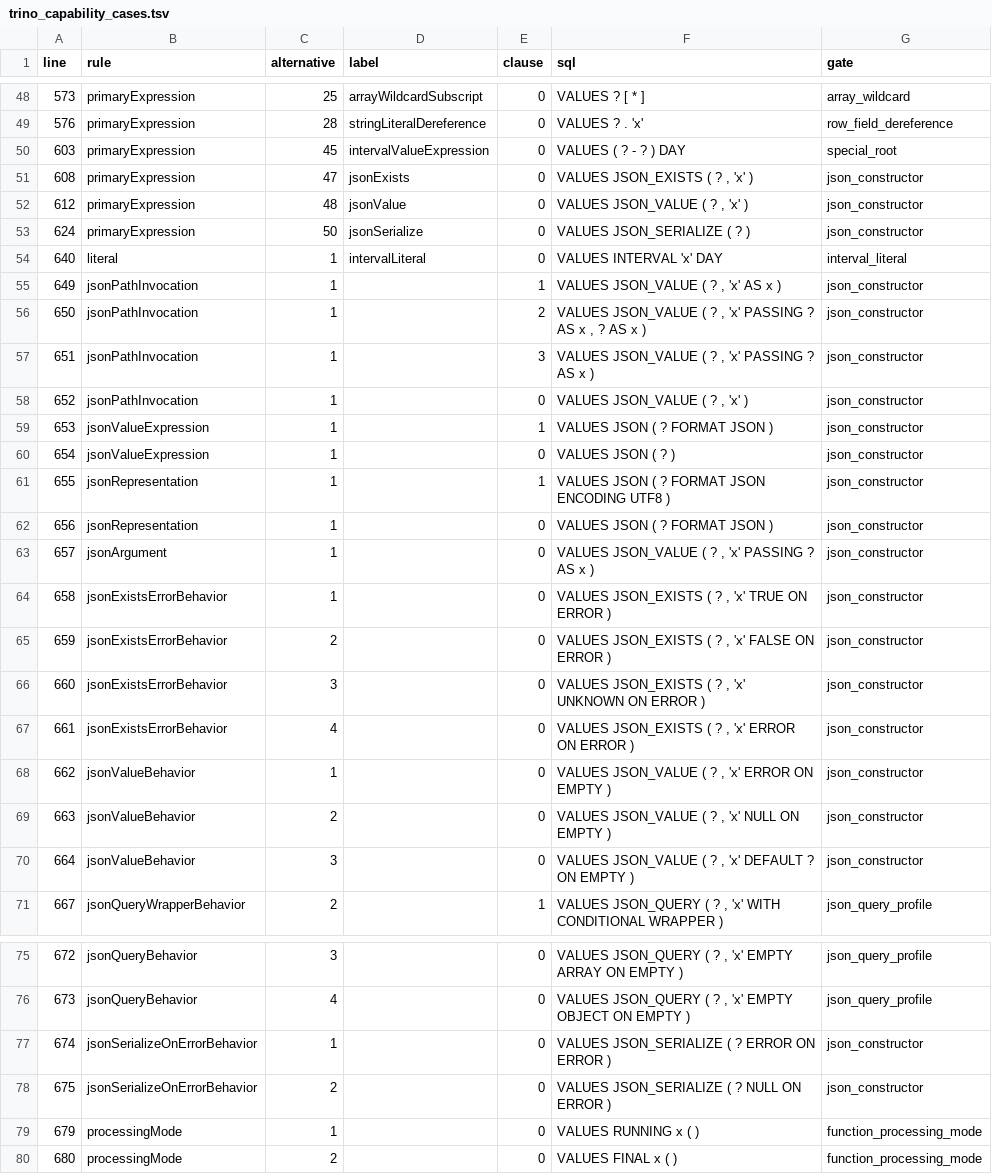
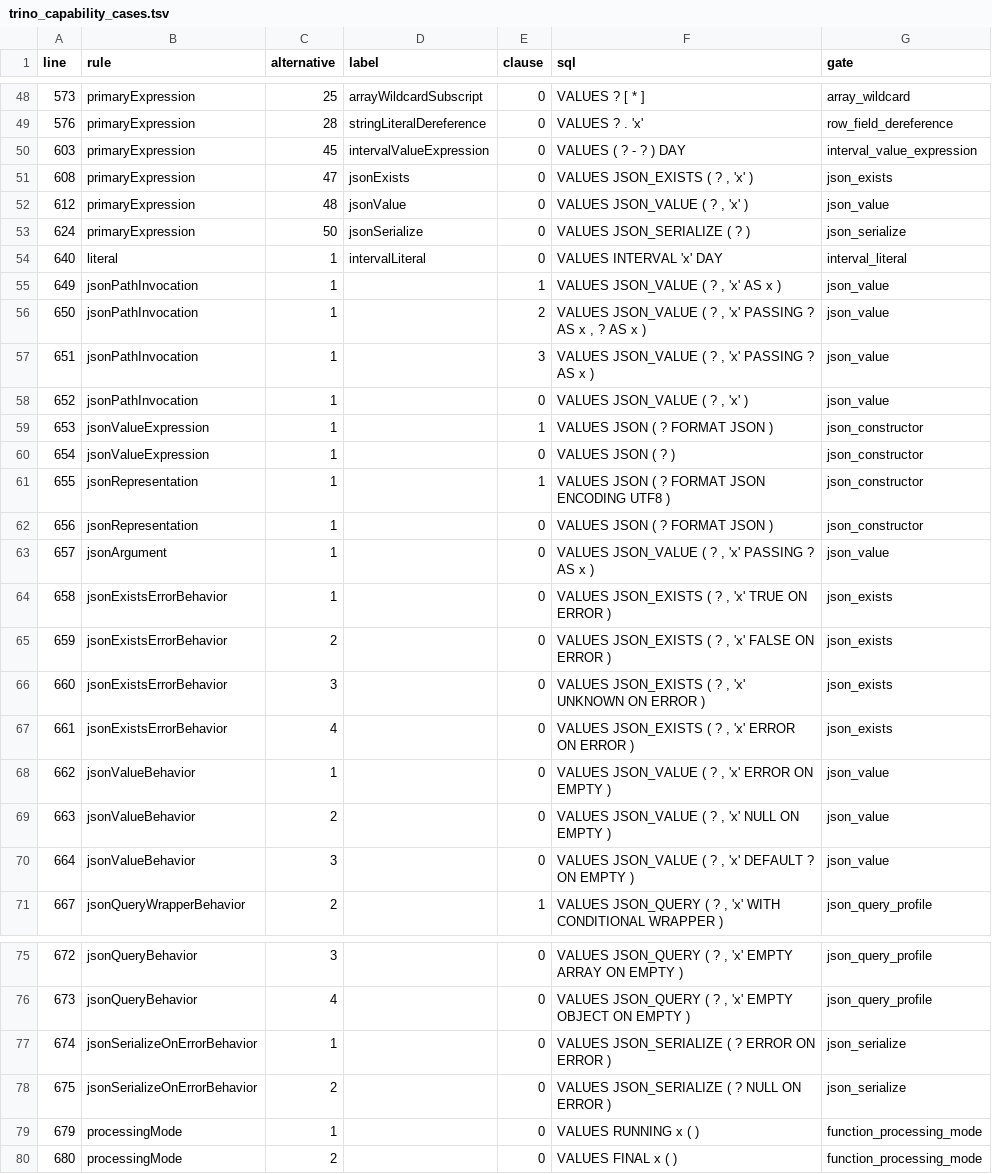
Before and after one commit to NovaRocks/NovaRocks, a TSV file: novarocks/sql/src/analyzer/trino_capability_cases.tsv, drawn as a sheet; only a part is shown, gaps mark what is left out; the diff covers the shown part only.

```diff
--- a/novarocks/sql/src/analyzer/trino_capability_cases.tsv
+++ b/novarocks/sql/src/analyzer/trino_capability_cases.tsv
@@ -49,11 +49,11 @@ line	rule	alternative	label	clause	sql	gate
 576	primaryExpression	28	stringLiteralDereference	0	VALUES ? . 'x'	row_field_dereference
-603	primaryExpression	45	intervalValueExpression	0	VALUES ( ? - ? ) DAY	special_root
-608	primaryExpression	47	jsonExists	0	VALUES JSON_EXISTS ( ? , 'x' )	json_constructor
-612	primaryExpression	48	jsonValue	0	VALUES JSON_VALUE ( ? , 'x' )	json_constructor
-624	primaryExpression	50	jsonSerialize	0	VALUES JSON_SERIALIZE ( ? )	json_constructor
+603	primaryExpression	45	intervalValueExpression	0	VALUES ( ? - ? ) DAY	interval_value_expression
+608	primaryExpression	47	jsonExists	0	VALUES JSON_EXISTS ( ? , 'x' )	json_exists
+612	primaryExpression	48	jsonValue	0	VALUES JSON_VALUE ( ? , 'x' )	json_value
+624	primaryExpression	50	jsonSerialize	0	VALUES JSON_SERIALIZE ( ? )	json_serialize
 640	literal	1	intervalLiteral	0	VALUES INTERVAL 'x' DAY	interval_literal
-649	jsonPathInvocation	1		1	VALUES JSON_VALUE ( ? , 'x' AS x )	json_constructor
-650	jsonPathInvocation	1		2	VALUES JSON_VALUE ( ? , 'x' PASSING ? AS x , ? AS x )	json_constructor
-651	jsonPathInvocation	1		3	VALUES JSON_VALUE ( ? , 'x' PASSING ? AS x )	json_constructor
-652	jsonPathInvocation	1		0	VALUES JSON_VALUE ( ? , 'x' )	json_constructor
+649	jsonPathInvocation	1		1	VALUES JSON_VALUE ( ? , 'x' AS x )	json_value
+650	jsonPathInvocation	1		2	VALUES JSON_VALUE ( ? , 'x' PASSING ? AS x , ? AS x )	json_value
+651	jsonPathInvocation	1		3	VALUES JSON_VALUE ( ? , 'x' PASSING ? AS x )	json_value
+652	jsonPathInvocation	1		0	VALUES JSON_VALUE ( ? , 'x' )	json_value
 653	jsonValueExpression	1		1	VALUES JSON ( ? FORMAT JSON )	json_constructor
@@ -62,10 +62,10 @@ line	rule	alternative	label	clause	sql	gate
 656	jsonRepresentation	1		0	VALUES JSON ( ? FORMAT JSON )	json_constructor
-657	jsonArgument	1		0	VALUES JSON_VALUE ( ? , 'x' PASSING ? AS x )	json_constructor
-658	jsonExistsErrorBehavior	1		0	VALUES JSON_EXISTS ( ? , 'x' TRUE ON ERROR )	json_constructor
-659	jsonExistsErrorBehavior	2		0	VALUES JSON_EXISTS ( ? , 'x' FALSE ON ERROR )	json_constructor
-660	jsonExistsErrorBehavior	3		0	VALUES JSON_EXISTS ( ? , 'x' UNKNOWN ON ERROR )	json_constructor
-661	jsonExistsErrorBehavior	4		0	VALUES JSON_EXISTS ( ? , 'x' ERROR ON ERROR )	json_constructor
-662	jsonValueBehavior	1		0	VALUES JSON_VALUE ( ? , 'x' ERROR ON EMPTY )	json_constructor
-663	jsonValueBehavior	2		0	VALUES JSON_VALUE ( ? , 'x' NULL ON EMPTY )	json_constructor
-664	jsonValueBehavior	3		0	VALUES JSON_VALUE ( ? , 'x' DEFAULT ? ON EMPTY )	json_constructor
+657	jsonArgument	1		0	VALUES JSON_VALUE ( ? , 'x' PASSING ? AS x )	json_value
+658	jsonExistsErrorBehavior	1		0	VALUES JSON_EXISTS ( ? , 'x' TRUE ON ERROR )	json_exists
+659	jsonExistsErrorBehavior	2		0	VALUES JSON_EXISTS ( ? , 'x' FALSE ON ERROR )	json_exists
+660	jsonExistsErrorBehavior	3		0	VALUES JSON_EXISTS ( ? , 'x' UNKNOWN ON ERROR )	json_exists
+661	jsonExistsErrorBehavior	4		0	VALUES JSON_EXISTS ( ? , 'x' ERROR ON ERROR )	json_exists
+662	jsonValueBehavior	1		0	VALUES JSON_VALUE ( ? , 'x' ERROR ON EMPTY )	json_value
+663	jsonValueBehavior	2		0	VALUES JSON_VALUE ( ? , 'x' NULL ON EMPTY )	json_value
+664	jsonValueBehavior	3		0	VALUES JSON_VALUE ( ? , 'x' DEFAULT ? ON EMPTY )	json_value
 667	jsonQueryWrapperBehavior	2		1	VALUES JSON_QUERY ( ? , 'x' WITH CONDITIONAL WRAPPER )	json_query_profile
@@ -76,4 +76,4 @@ line	rule	alternative	label	clause	sql	gate
 673	jsonQueryBehavior	4		0	VALUES JSON_QUERY ( ? , 'x' EMPTY OBJECT ON EMPTY )	json_query_profile
-674	jsonSerializeOnErrorBehavior	1		0	VALUES JSON_SERIALIZE ( ? ERROR ON ERROR )	json_constructor
-675	jsonSerializeOnErrorBehavior	2		0	VALUES JSON_SERIALIZE ( ? NULL ON ERROR )	json_constructor
+674	jsonSerializeOnErrorBehavior	1		0	VALUES JSON_SERIALIZE ( ? ERROR ON ERROR )	json_serialize
+675	jsonSerializeOnErrorBehavior	2		0	VALUES JSON_SERIALIZE ( ? NULL ON ERROR )	json_serialize
 679	processingMode	1		0	VALUES RUNNING x ( )	function_processing_mode
```
Also changed, not shown: 34 edited cells elsewhere in this file, 3 other files.
